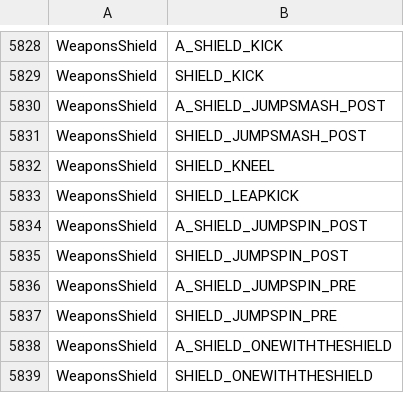
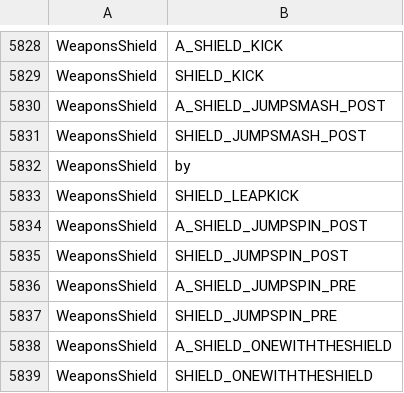
Before and after one commit to thomasjeffreyandersontwin/HerovirtualTableTop, a CSV file: herovirtualtabletop.wpf/Modules/module.herovirtualtabletop/resources/MOVElements.csv, drawn as a sheet; only a part is shown, gaps mark what is left out.

```diff
--- a/herovirtualtabletop.wpf/Modules/module.herovirtualtabletop/resources/MOVElements.csv
+++ b/herovirtualtabletop.wpf/Modules/module.herovirtualtabletop/resources/MOVElements.csv
@@ -5831,3 +5831,3 @@ WeaponsShield;A_SHIELD_JUMPSMASH_POST
 WeaponsShield;SHIELD_JUMPSMASH_POST
-WeaponsShield;SHIELD_KNEEL
+WeaponsShield;by
 WeaponsShield;SHIELD_LEAPKICK
```
Also changed, not shown: 19 other files.
